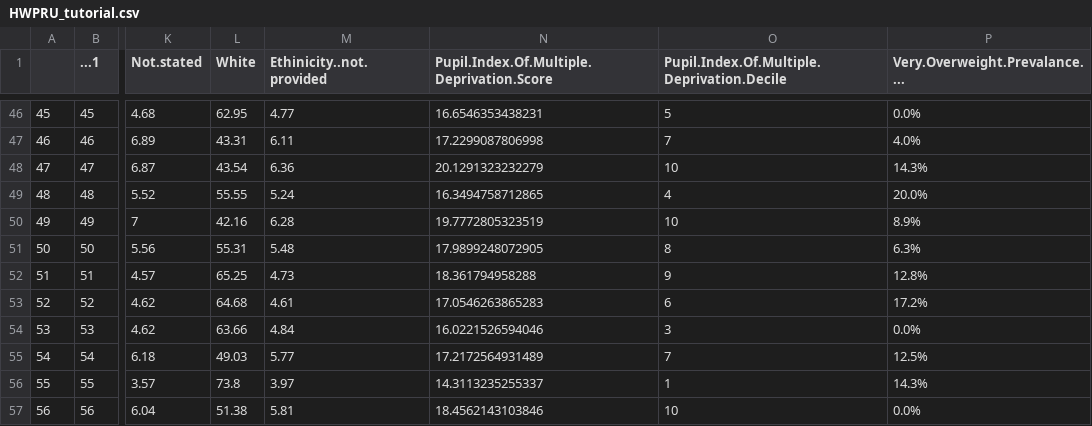
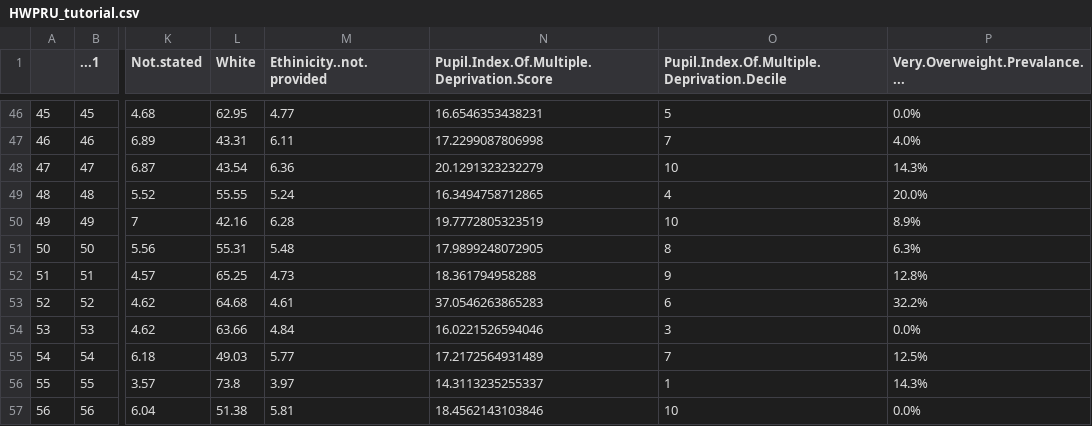
Before and after one commit to UCLJRAHILLY/HWPRU-Tutorial060725, a CSV file: HWPRU_tutorial.csv, drawn as a sheet; only a part is shown, gaps mark what is left out; the diff names each change by its address in the sheet, - before the commit and + after, or states it on an @@ line.

Commit message:
Update HWPRU_tutorial.csv

```diff
--- a/HWPRU_tutorial.csv
+++ b/HWPRU_tutorial.csv
-N53: 17.0546263865283
+N53: 37.0546263865283
-P53 (Very.Overweight.Prevalance....): 17.2%
+P53 (Very.Overweight.Prevalance....): 32.2%
```
